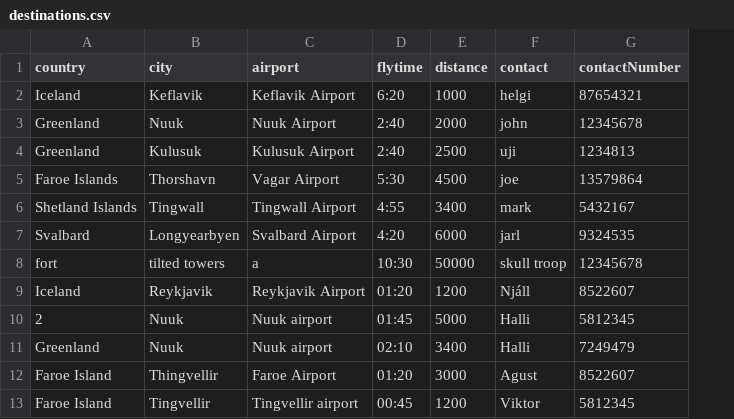
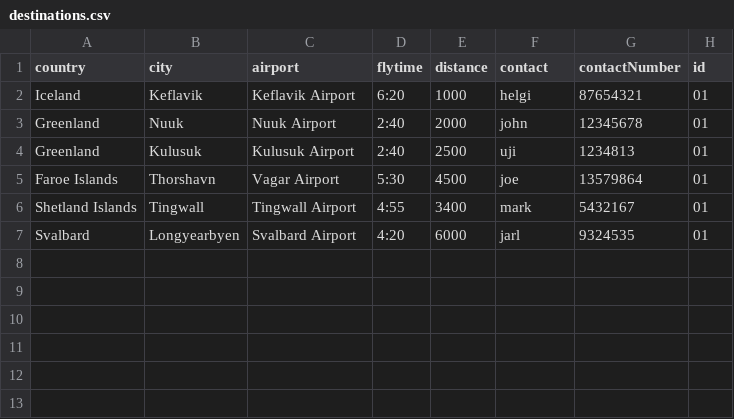
Before and after one commit to agustbirgir/Verklegt_namskeid1, a CSV file: files/destinations.csv, drawn as a sheet; removed rows and columns are numbered as before the commit, all else as after; the diff names each change by its address in the sheet, - before the commit and + after, or states it on an @@ line.

```diff
--- a/files/destinations.csv
+++ b/files/destinations.csv
+column H (id), rows 2-7: all 01
-row 8: fort | tilted towers | a | 10:30 | 50000 | skull troop | 12345678
-row 9: Iceland | Reykjavik | Reykjavik Airport | 01:20 | 1200 | Njáll | 8522607
-row 10: 2 | Nuuk | Nuuk airport | 01:45 | 5000 | Halli | 5812345
-row 11: Greenland | Nuuk | Nuuk airport | 02:10 | 3400 | Halli | 7249479
-row 12: Faroe Island | Thingvellir | Faroe Airport | 01:20 | 3000 | Agust | 8522607
-row 13: Faroe Island | Tingvellir | Tingvellir airport | 00:45 | 1200 | Viktor | 5812345
```
Also changed, not shown: files/employees.csv, files/flights.csv, 4 other files.
